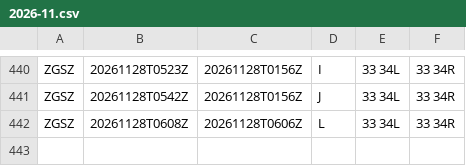
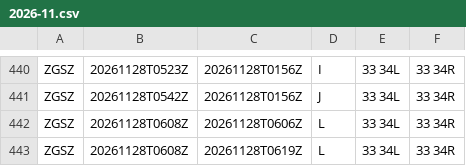
Before and after one commit to honghebincsg/pegasus-fid-gist, a CSV file: atis-history/ZGSZ/2026-11.csv, drawn as a sheet; only a part is shown, gaps mark what is left out.

```diff
--- a/atis-history/ZGSZ/2026-11.csv
+++ b/atis-history/ZGSZ/2026-11.csv
@@ -442 +442,2 @@ ZGSZ,20261128T0542Z,20261128T0156Z,J,33 34L,33 34R
 ZGSZ,20261128T0608Z,20261128T0606Z,L,33 34L,33 34R
+ZGSZ,20261128T0608Z,20261128T0619Z,L,33 34L,33 34R
```
Also changed, not shown: atis-history/EHAM/2026-11.csv, atis-history/KLAX/2026-11.csv, 5 other files.
